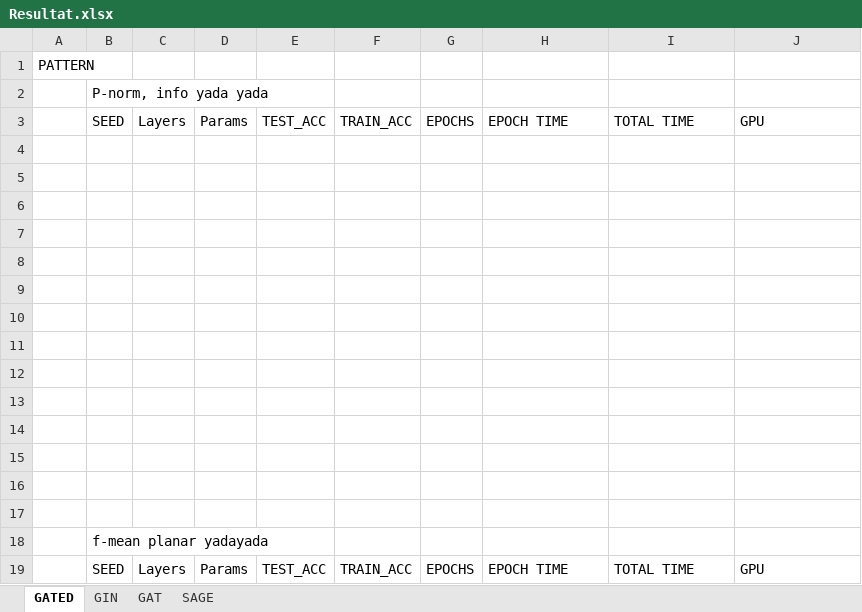
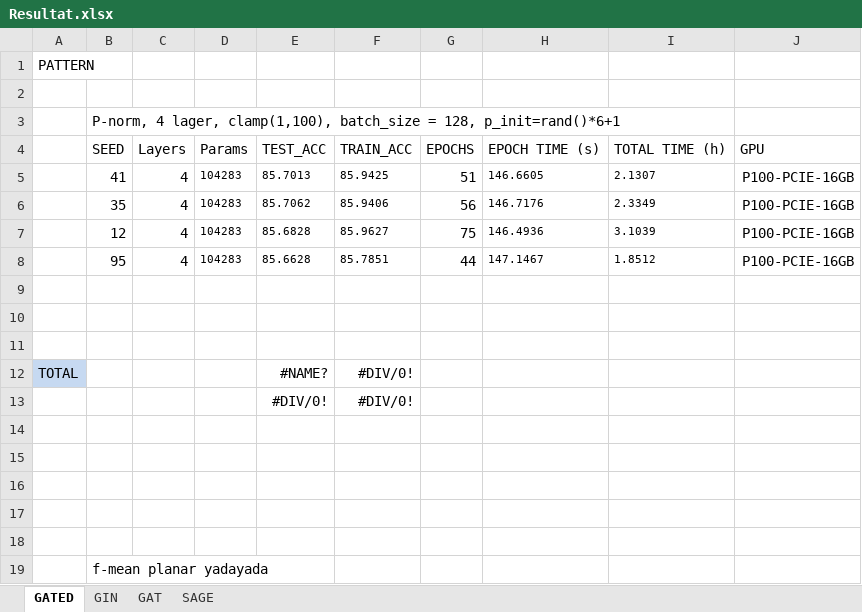
Before and after one commit to NiklasWik/GNN-wAGG, an Excel workbook: Resultat/Resultat.xlsx, sheet GATED, drawn as a sheet; only a part is shown; the shorter side is filled out with more unchanged rows; values as stored, in another font and other column widths than the file's, no borders; table styles not drawn; removed rows and columns are numbered as before the commit, all else as after; the diff names each change by its address in the sheet, - before the commit and + after, or states it on an @@ line.

Commit message:
försökt lägga till gpu i out :bug: och gated 4l resultat :rocket:

```diff
--- a/Resultat/Resultat.xlsx (sheet GATED)
+++ b/Resultat/Resultat.xlsx (sheet GATED)
+row 2: (empty)
-B3: P-norm, info yada yada
+B3: P-norm, 4 lager, clamp(1,100), batch_size = 128, p_init=rand()*6+1
-H4: EPOCH TIME
+H4: EPOCH TIME (s)
-I4: TOTAL TIME
+I4: TOTAL TIME (h)
+row 5:  | 41 | 4 | 104283 | 85.7013 | 85.9425 | 51 | 146.6605 | 2.1307 | P100-PCIE-16GB
+row 6:  | 35 | 4 | 104283 | 85.7062 | 85.9406 | 56 | 146.7176 | 2.3349 | P100-PCIE-16GB
+row 7:  | 12 | 4 | 104283 | 85.6828 | 85.9627 | 75 | 146.4936 | 3.1039 | P100-PCIE-16GB
+row 8:  | 95 | 4 | 104283 | 85.6628 | 85.7851 | 44 | 147.1467 | 1.8512 | P100-PCIE-16GB
-row 12: (empty)
+row 12: TOTAL |  |  |  | #NAME? | #DIV/0!
-A12 fill: none
+A12 fill: #C6D9F1
-row 13: (empty)
+row 13:  |  |  |  | #DIV/0! | #DIV/0!
-row 9: (empty)
-row 10: (empty)
-row 11: (empty)
-row 12: (empty)
```
Also changed, not shown: 1 other file.
